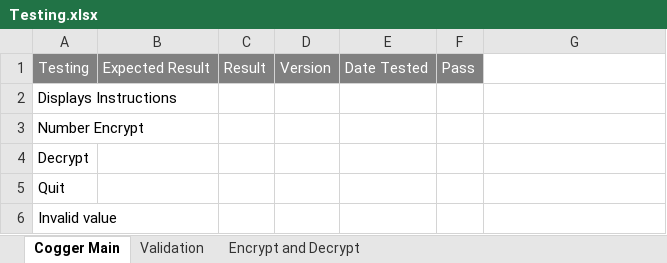
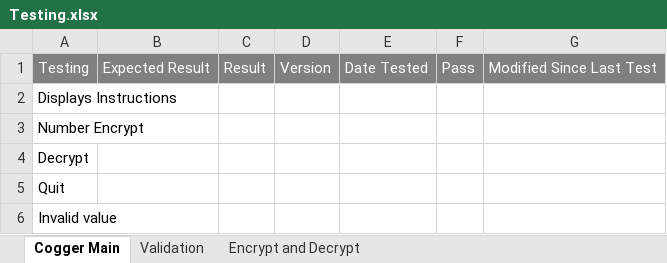
Before and after one commit to LewisWhittard/Cogetta, an Excel workbook: Testing/Testing.xlsx, sheet Cogger Main, drawn as a sheet; values as stored, in another font and other column widths than the file's, no borders; the diff names each change by its address in the sheet, - before the commit and + after, or states it on an @@ line.

```diff
--- a/Testing/Testing.xlsx (sheet Cogger Main)
+++ b/Testing/Testing.xlsx (sheet Cogger Main)
-G1: (empty)
+G1: Modified Since Last Test
-G1 fill: none
+G1 fill: #808080
```
Also changed, not shown: sheet Validation, sheet Encrypt and Decrypt.
